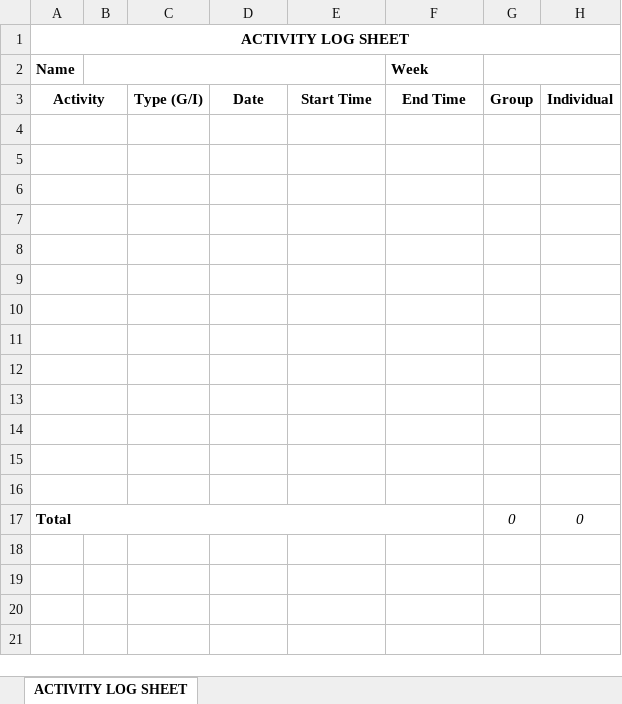
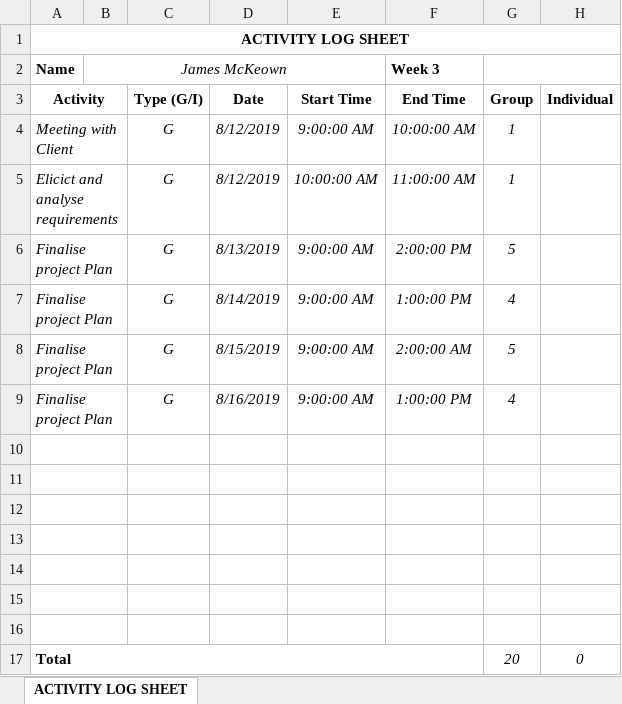
Before and after one commit to JesseHare90/CSC3600-ICT-Professional-Project, an Excel workbook: Course_Requirements/Activity Logs&Task Summaries/James/ActivityLogSheetWk3.xlsx, sheet ACTIVITY LOG SHEET, drawn as a sheet; values as stored, in another font and other column widths than the file's, no borders; removed rows and columns are numbered as before the commit, all else as after; the diff names each change by its address in the sheet, - before the commit and + after, or states it on an @@ line.

```diff
--- a/Course_Requirements/Activity Logs&Task Summaries/James/ActivityLogSheetWk3.xlsx (sheet ACTIVITY LOG SHEET)
+++ b/Course_Requirements/Activity Logs&Task Summaries/James/ActivityLogSheetWk3.xlsx (sheet ACTIVITY LOG SHEET)
-B2: (empty)
+B2: James McKeown
-F2 (End Time): Week
+F2 (End Time): Week 3
+row 4: Meeting with Client |  | G | 8/12/2019 | 9:00:00 AM | 10:00:00 AM | 1
+row 5: Elicict and analyse requirements |  | G | 8/12/2019 | 10:00:00 AM | 11:00:00 AM | 1
+row 6: Finalise project Plan |  | G | 8/13/2019 | 9:00:00 AM | 2:00:00 PM | 5
+row 7: Finalise project Plan |  | G | 8/14/2019 | 9:00:00 AM | 1:00:00 PM | 4
+row 8: Finalise project Plan |  | G | 8/15/2019 | 9:00:00 AM | 2:00:00 AM | 5
+row 9: Finalise project Plan |  | G | 8/16/2019 | 9:00:00 AM | 1:00:00 PM | 4
-row 11: (empty)
-row 12: (empty)
-row 13: (empty)
-row 14: (empty)
-row 15: (empty)
-row 16: (empty)
-G17 (Group): 0
+G17 (Group): 20
```
Also changed, not shown: Course_Requirements/Activity Logs&Task Summaries/James/ActivityLogSheetWk1.xlsx, Course_Requirements/Activity Logs&Task Summaries/James/ActivityLogSheetWk10.xlsx, 34 other files.
